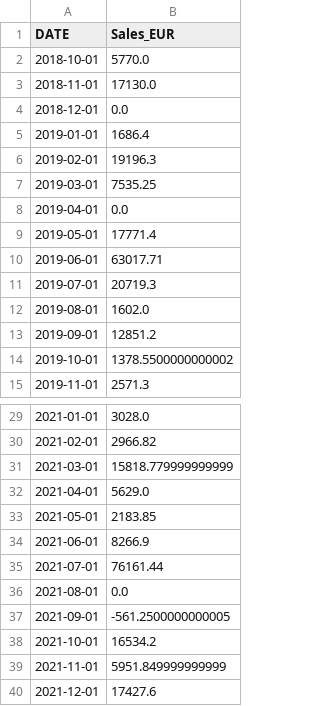
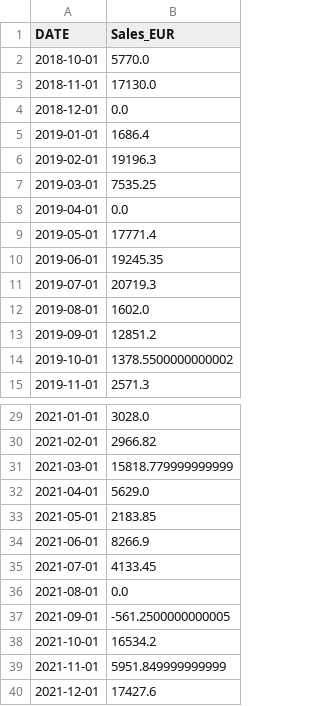
Before and after one commit to philippedut/BC_DA_Siemens, a CSV file: Data/sales_agg14.csv, drawn as a sheet; only a part is shown, gaps mark what is left out.

```diff
--- a/Data/sales_agg14.csv
+++ b/Data/sales_agg14.csv
@@ -9,3 +9,3 @@ DATE,Sales_EUR
 2019-05-01,17771.4
-2019-06-01,63017.71
+2019-06-01,19245.35
 2019-07-01,20719.3
@@ -34,3 +34,3 @@ DATE,Sales_EUR
 2021-06-01,8266.9
-2021-07-01,76161.44
+2021-07-01,4133.45
 2021-08-01,0.0
```
Also changed, not shown: Data/sales_agg1.csv, Data/sales_agg16.csv, 7 other files.
